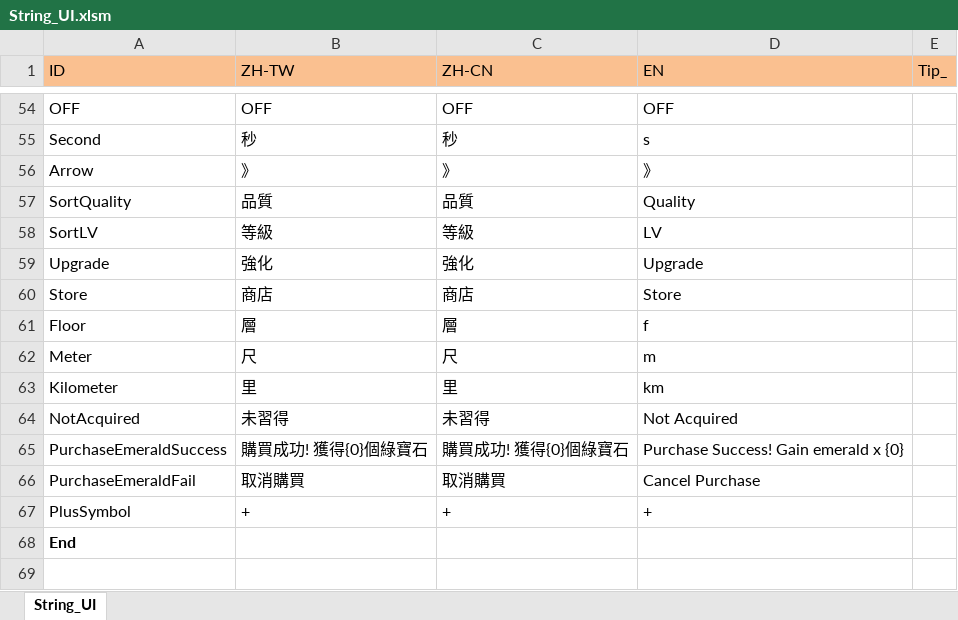
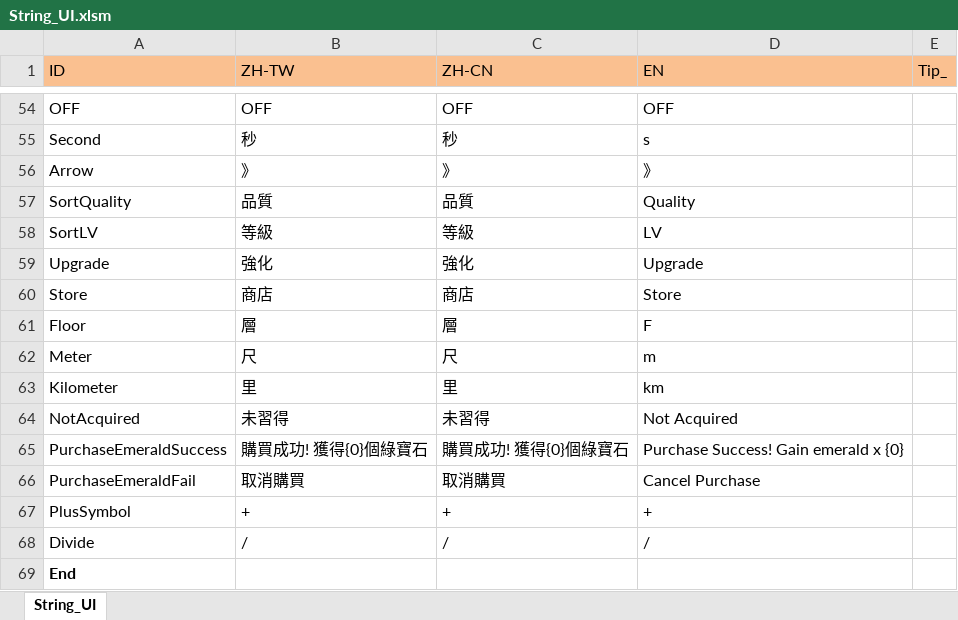
Before and after one commit to scozirge/30sHero, an Excel workbook: 30SecHero/Designer/String_UI.xlsm, sheet String_UI, drawn as a sheet; only a part is shown, gaps mark what is left out; values as stored, in another font and other column widths than the file's, no borders; the diff names each change by its address in the sheet, - before the commit and + after, or states it on an @@ line.

```diff
--- a/30SecHero/Designer/String_UI.xlsm (sheet String_UI)
+++ b/30SecHero/Designer/String_UI.xlsm (sheet String_UI)
-D61 (EN): f
+D61 (EN): F
+row 68: Divide | / | / | /
```
Also changed, not shown: 3 other files.
